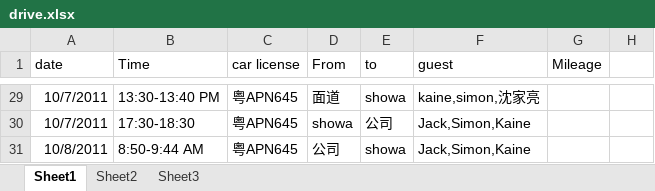
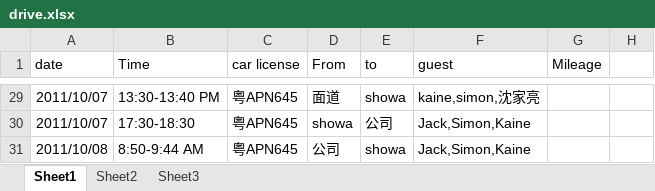
Before and after one commit to hubshi/liferecord, an Excel workbook: history/drive.xlsx, sheet Sheet1, drawn as a sheet; only a part is shown, gaps mark what is left out; values as stored, in another font and other column widths than the file's, no borders; the diff covers the shown part only; the diff names each change by its address in the sheet, - before the commit and + after, or states it on an @@ line.

```diff
--- a/history/drive.xlsx (sheet Sheet1)
+++ b/history/drive.xlsx (sheet Sheet1)
-A29:A30 (date): 10/7/2011
+A29:A30 (date): 2011/10/07
-A31 (date): 10/8/2011
+A31 (date): 2011/10/08
```
Also changed, not shown: other rows of this sheet, history/schedule.xlsx, 3 other files.
